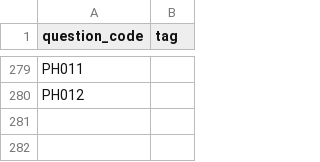
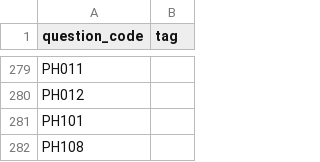
Before and after one commit to coursetable/ferry, a CSV file: resources/question_tags.csv, drawn as a sheet; only a part is shown, gaps mark what is left out; the diff names each change by its address in the sheet, - before the commit and + after, or states it on an @@ line.

Commit message:
Add PH101 and PH108 question tags

```diff
--- a/resources/question_tags.csv
+++ b/resources/question_tags.csv
+row 281: PH101
+row 282: PH108
```
